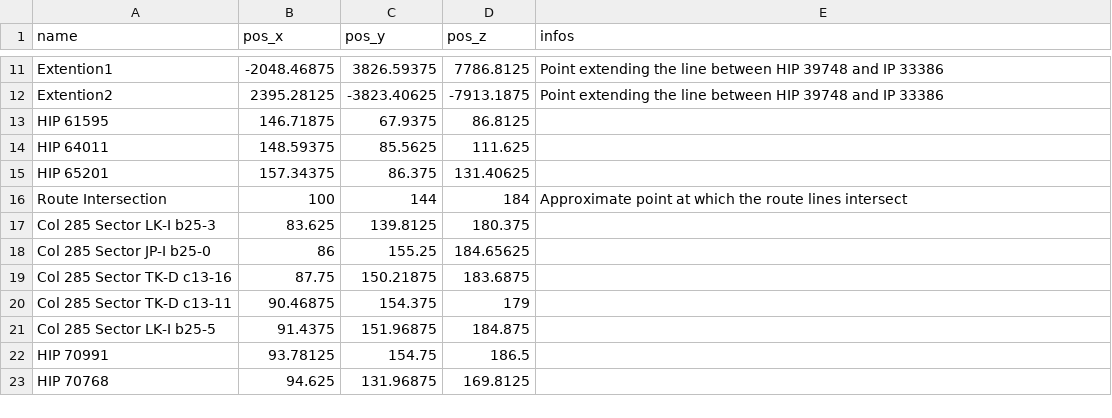
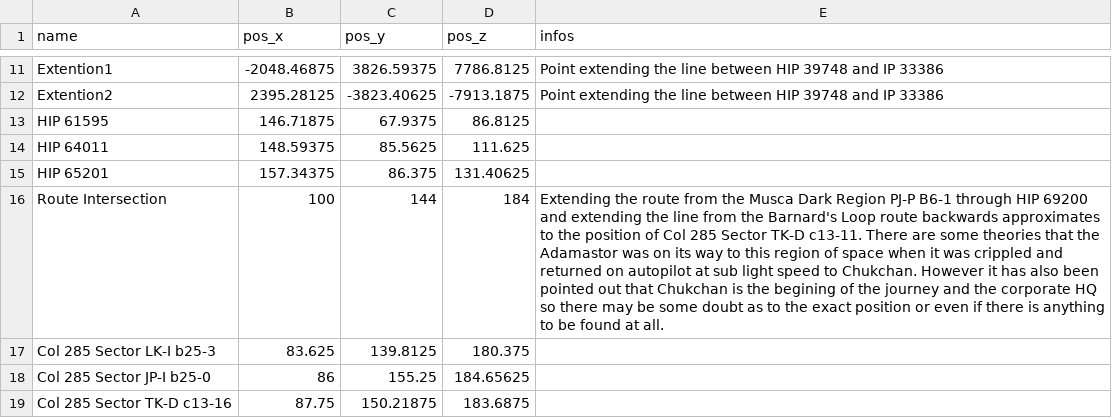
Before and after one commit to canonn-science/CanonnED3D-Map, a CSV file: Source/data/csvCache/adamastor.csv, drawn as a sheet; only a part is shown, gaps mark what is left out; the shorter side is filled out with more unchanged rows.

Commit message:
Intersection Description

```diff
--- a/Source/data/csvCache/adamastor.csv
+++ b/Source/data/csvCache/adamastor.csv
@@ -15,3 +15,3 @@ HIP 64011,148.59375 , 85.5625 , 111.625
 HIP 65201,157.34375 , 86.375 , 131.40625
-Route Intersection, 100 , 144 , 184,Approximate point at which the route lines intersect
+Route Intersection, 100 , 144 , 184,Extending the route from the Musca Dark Region PJ-P B6-1 through HIP 69200 and extending the line from the Barnard's Loop route backwards approximates to the position of Col 285 Sector TK-D c13-11. There are some theories that the Adamastor was on its way to this region of space when it was crippled and returned on autopilot at sub light speed to Chukchan. However it has also been pointed out that Chukchan is the begining of the journey and the corporate HQ so there may be some doubt as to the exact position or even if there is anything to be found at all.
 Col 285 Sector LK-I b25-3,83.625,139.8125,180.375
```
